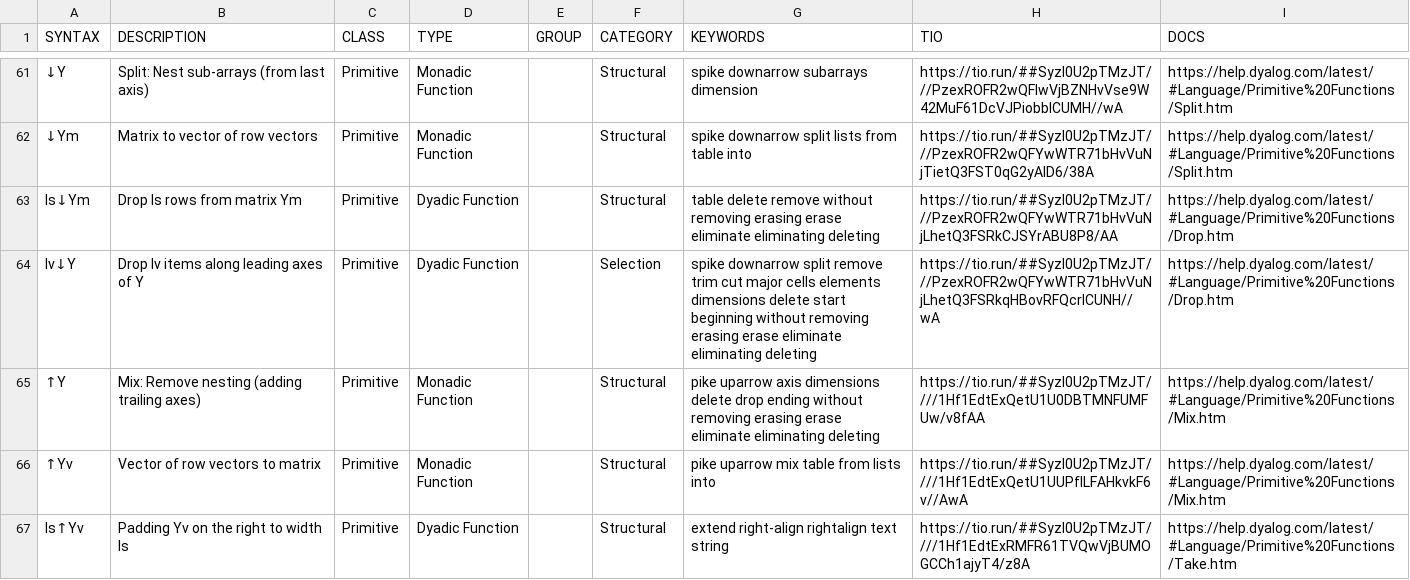
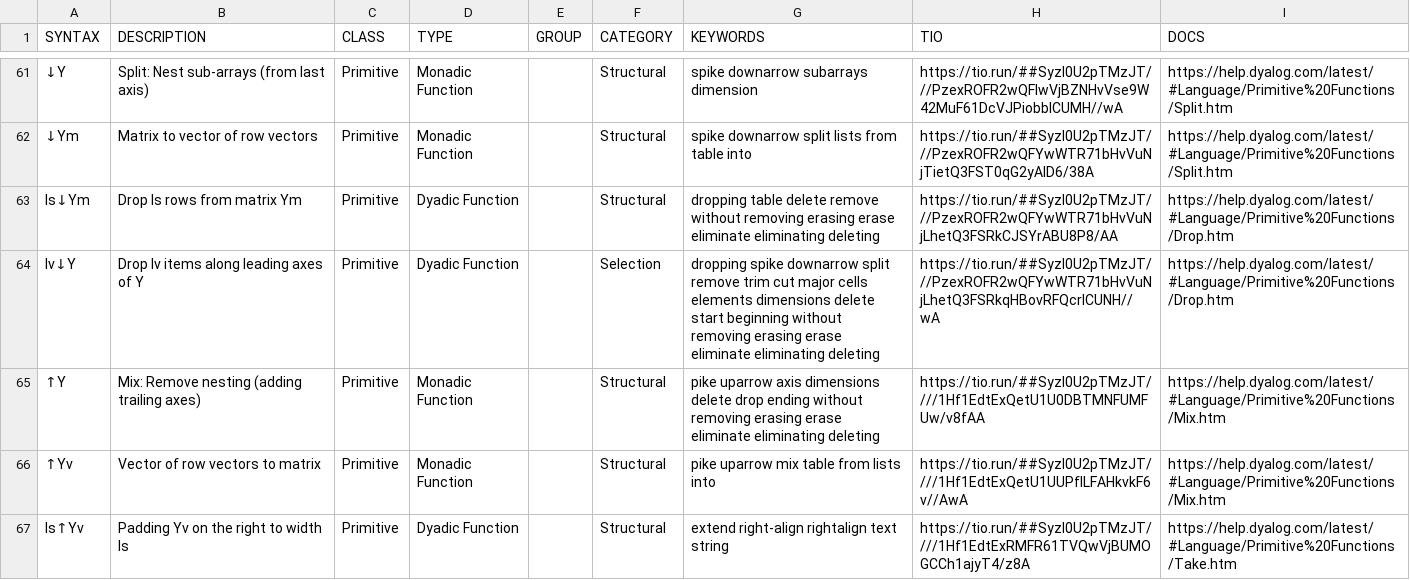
Before and after one commit to abrudz/aplcart, a TSV file: table.tsv, drawn as a sheet; only a part is shown, gaps mark what is left out; the diff covers the shown part only; the diff names each change by its address in the sheet, - before the commit and + after, or states it on an @@ line.

Commit message:
Fix #102

```diff
--- a/table.tsv
+++ b/table.tsv
-G63 (KEYWORDS): table delete…
+G63 (KEYWORDS): dropping table delete…
-G64 (KEYWORDS): spike downarrow…
+G64 (KEYWORDS): dropping spike downarrow…
```
Also changed, not shown: 1 added row and 2 edited cells elsewhere in this file.
